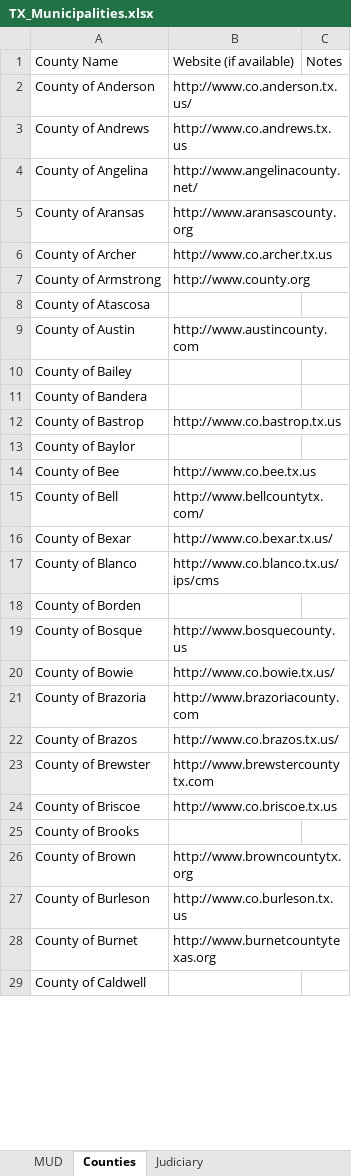
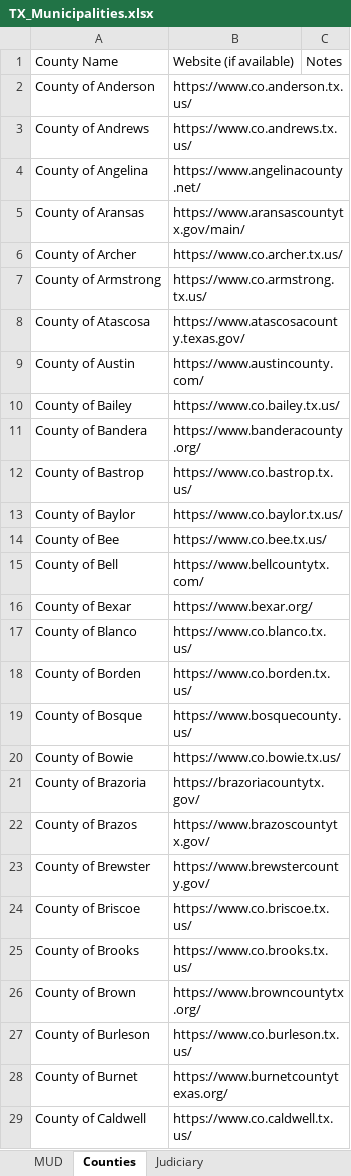
Before and after one commit to CivicMirror/Civic-Data, an Excel workbook: reference/TX Rolling Audit/TX_Municipalities.xlsx, sheet Counties, drawn as a sheet; only a part is shown; values as stored, in another font and other column widths than the file's, no borders; the diff covers the shown part only; the diff names each change by its address in the sheet, - before the commit and + after, or states it on an @@ line.

Commit message:
data: verify all 254 TX county websites via county.org (issue #25)
Scraped the Texas Association of Counties' per-county pages
(county.org/content-library/maps/counties/<slug>-county), which each
list the county's official website directly. Confirmed live for all
254/254 counties, cross-validated by the county name echoed back on
each page. Also corrects Armstrong County, which had the source
site's own URL (county.org) on file rather than the county's.

```diff
--- a/reference/TX Rolling Audit/TX_Municipalities.xlsx (sheet Counties)
+++ b/reference/TX Rolling Audit/TX_Municipalities.xlsx (sheet Counties)
-B2: http://www.co.anderson.tx.us/
+B2: https://www.co.anderson.tx.us/
-B3: http://www.co.andrews.tx.us
+B3: https://www.co.andrews.tx.us/
-B4: http://www.angelinacounty.net/
+B4: https://www.angelinacounty.net/
-B5: http://www.aransascounty.org
+B5: https://www.aransascountytx.gov/main/
-B6: http://www.co.archer.tx.us
+B6: https://www.co.archer.tx.us/
-B7: http://www.county.org
+B7: https://www.co.armstrong.tx.us/
-B8: (empty)
+B8: https://www.atascosacounty.texas.gov/
-B9: http://www.austincounty.com
+B9: https://www.austincounty.com/
-B10: (empty)
+B10: https://www.co.bailey.tx.us/
-B11: (empty)
+B11: https://www.banderacounty.org/
-B12: http://www.co.bastrop.tx.us
+B12: https://www.co.bastrop.tx.us/
-B13: (empty)
+B13: https://www.co.baylor.tx.us/
-B14: http://www.co.bee.tx.us
+B14: https://www.co.bee.tx.us/
-B15: http://www.bellcountytx.com/
+B15: https://www.bellcountytx.com/
-B16: http://www.co.bexar.tx.us/
+B16: https://www.bexar.org/
-B17: http://www.co.blanco.tx.us/ips/cms
+B17: https://www.co.blanco.tx.us/
-B18: (empty)
+B18: https://www.co.borden.tx.us/
-B19: http://www.bosquecounty.us
+B19: https://www.bosquecounty.us/
-B20: http://www.co.bowie.tx.us/
+B20: https://www.co.bowie.tx.us/
-B21: http://www.brazoriacounty.com
+B21: https://brazoriacountytx.gov/
-B22: http://www.co.brazos.tx.us/
+B22: https://www.brazoscountytx.gov/
-B23: http://www.brewstercountytx.com
+B23: https://www.brewstercounty.gov/
-B24: http://www.co.briscoe.tx.us
+B24: https://www.co.briscoe.tx.us/
-B25: (empty)
+B25: https://www.co.brooks.tx.us/
-B26: http://www.browncountytx.org
+B26: https://www.browncountytx.org/
-B27: http://www.co.burleson.tx.us
+B27: https://www.co.burleson.tx.us/
-B28: http://www.burnetcountytexas.org
+B28: https://www.burnetcountytexas.org/
-B29: (empty)
+B29: https://www.co.caldwell.tx.us/
```
Also changed, not shown: 226 edited cells elsewhere in this sheet.
